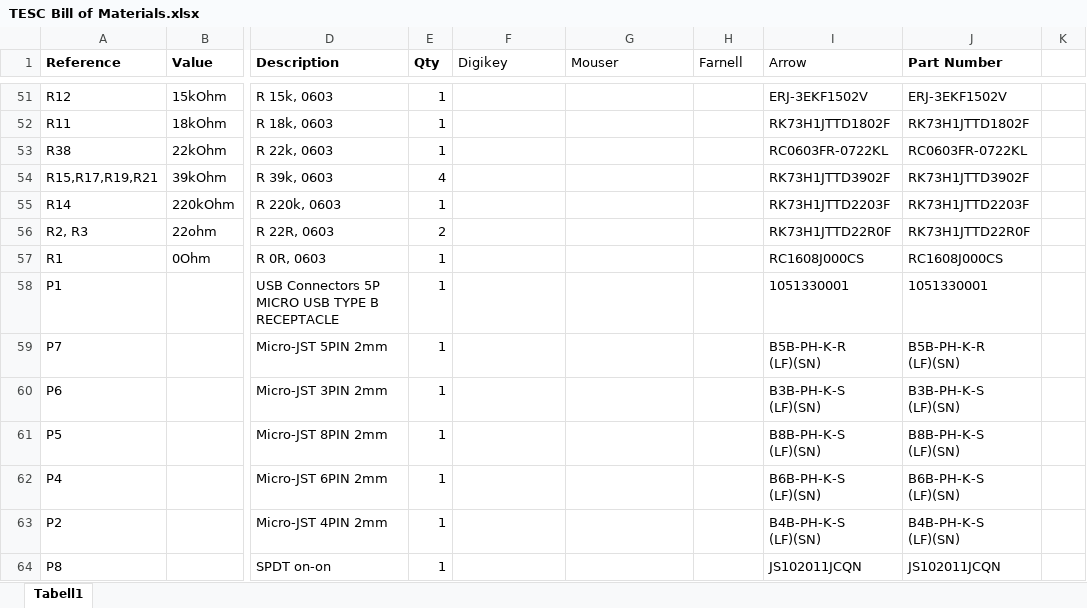
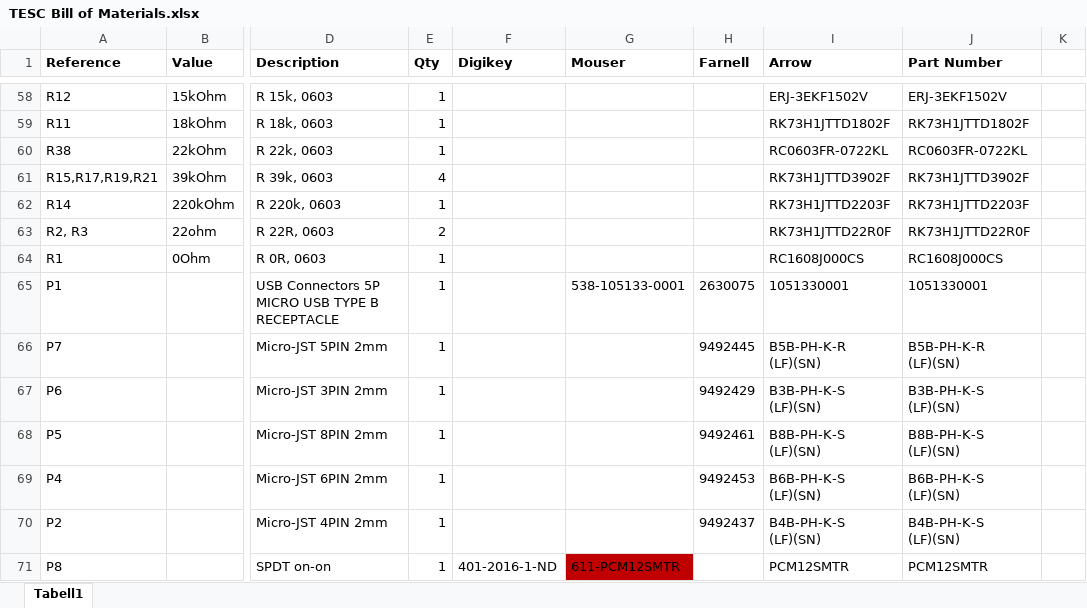
Before and after one commit to darwinbeing/tesc, an Excel workbook: design/TESC Bill of Materials.xlsx, sheet Tabell1, drawn as a sheet; only a part is shown, gaps mark what is left out; values as stored, in another font and other column widths than the file's, no borders; addresses are those after the commit; the diff covers the shown part only; the diff names each change by its address in the sheet, - before the commit and + after, or states it on an @@ line.

```diff
--- a/design/TESC Bill of Materials.xlsx (sheet Tabell1)
+++ b/design/TESC Bill of Materials.xlsx (sheet Tabell1)
-F1:I1 bold: off
+F1:I1 bold: on
-G65 (Mouser): (empty)
+G65 (Mouser): 538-105133-0001
-H65 (Farnell): (empty)
+H65 (Farnell): 2630075
-H66 (Farnell): (empty)
+H66 (Farnell): 9492445
-H67 (Farnell): (empty)
+H67 (Farnell): 9492429
-H68 (Farnell): (empty)
+H68 (Farnell): 9492461
-H69 (Farnell): (empty)
+H69 (Farnell): 9492453
-H70 (Farnell): (empty)
+H70 (Farnell): 9492437
-F71 (Digikey): (empty)
+F71 (Digikey): 401-2016-1-ND
-G71 (Mouser): (empty)
+G71 (Mouser): 611-PCM12SMTR
-G71 fill: none
+G71 fill: #C00000
-I71 (Arrow): JS102011JCQN
+I71 (Arrow): PCM12SMTR
-J71 (Part Number): JS102011JCQN
+J71 (Part Number): PCM12SMTR
```
Also changed, not shown: 7 added rows, 43 edited cells and cell formats elsewhere in this sheet, 3 other files.
